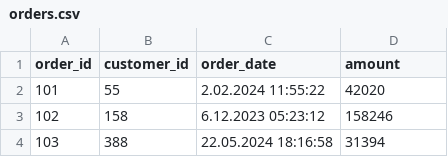
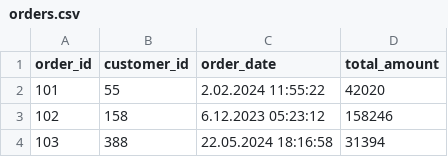
Before and after one commit to duende85/apps, a CSV file: orders.csv, drawn as a sheet; only a part is shown.

Commit message:
Update orders.csv

```diff
--- a/orders.csv
+++ b/orders.csv
@@ -1,2 +1,2 @@
-order_id,customer_id,order_date,amount
+order_id,customer_id,order_date,total_amount
 101,55,2.02.2024 11:55:22,42020
```
